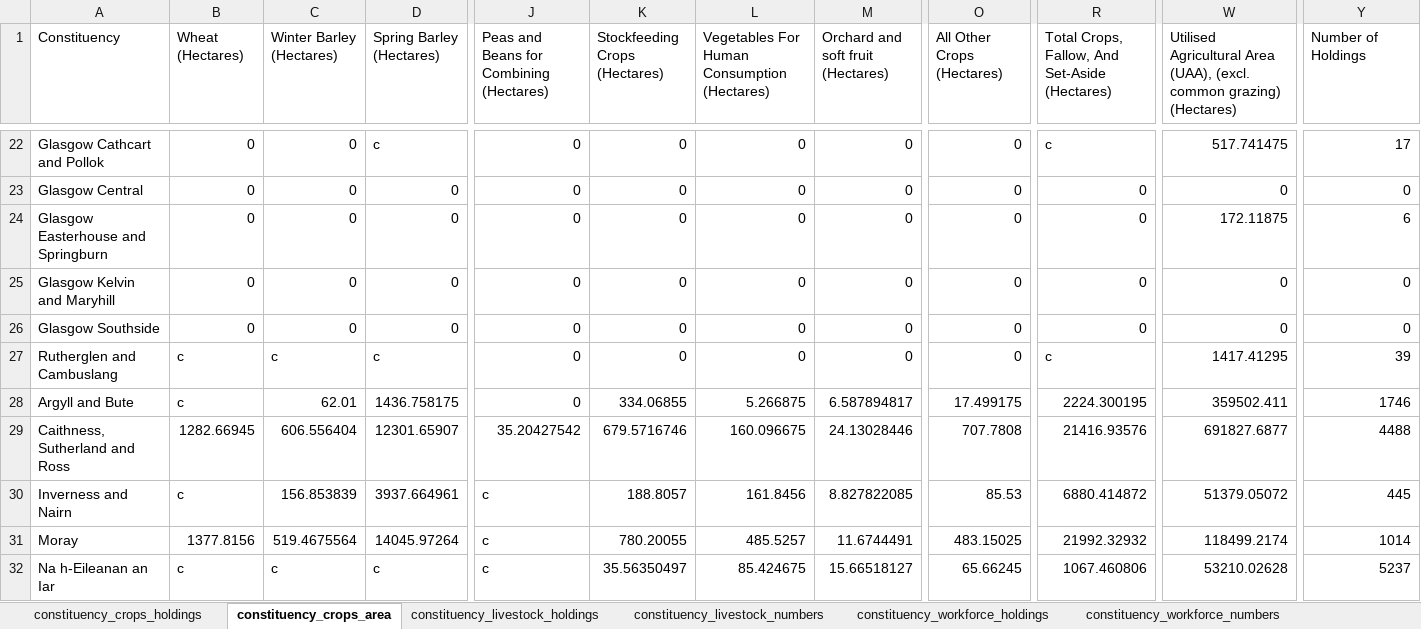
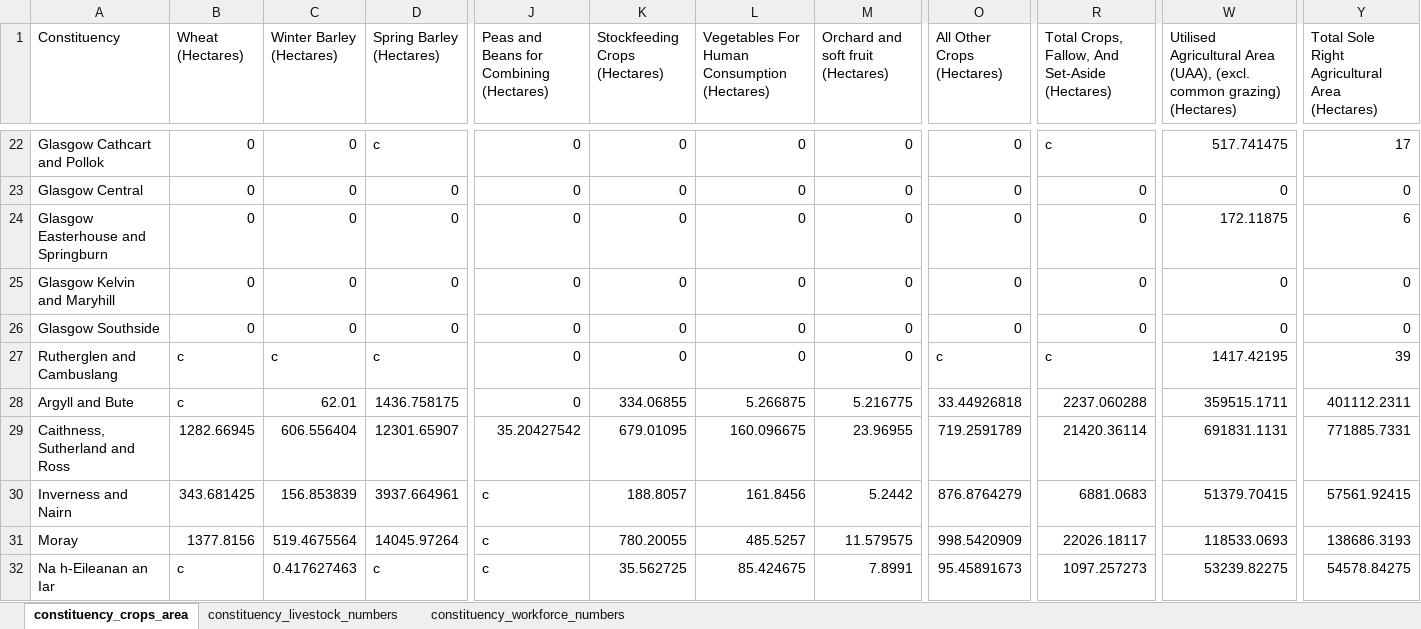
Before and after one commit to ScotGovAnalysis/RESAS-Agricultural-Statistics-Hub, an Excel workbook: Data/constituency_data.xlsx, sheet constituency_crops_area, drawn as a sheet; only a part is shown, gaps mark what is left out; values as stored, in another font and other column widths than the file's, no borders; the diff covers the shown part only; the diff names each change by its address in the sheet, - before the commit and + after, or states it on an @@ line.

```diff
--- a/Data/constituency_data.xlsx (sheet constituency_crops_area)
+++ b/Data/constituency_data.xlsx (sheet constituency_crops_area)
-sheet tab: constituency_crops_holdings
-sheet tab: constituency_livestock_holdings
-sheet tab: constituency_workforce_holdings
-Y1: Number of Holdings
+Y1: Total Sole Right Agricultural Area (Hectares)
-O27 (All Other Crops (Hectares)): 0
+O27 (All Other Crops (Hectares)): c
-W27: 1417.41295
+W27: 1417.42195
-M28: 6.587894817
+M28: 5.216775
-O28 (All Other Crops (Hectares)): 17.499175
+O28 (All Other Crops (Hectares)): 33.44926818
-R28: 2224.300195
+R28: 2237.060288
-W28: 359502.411
+W28: 359515.1711
-Y28: 1746
+Y28: 401112.2311
-K29 (Stockfeeding Crops (Hectares)): 679.5716746
+K29 (Stockfeeding Crops (Hectares)): 679.01095
-M29: 24.13028446
+M29: 23.96955
-O29 (All Other Crops (Hectares)): 707.7808
+O29 (All Other Crops (Hectares)): 719.2591789
-R29: 21416.93576
+R29: 21420.36114
-W29: 691827.6877
+W29: 691831.1131
-Y29: 4488
+Y29: 771885.7331
-B30 (Wheat (Hectares)): c
+B30 (Wheat (Hectares)): 343.681425
-M30: 8.827822085
+M30: 5.2442
-O30 (All Other Crops (Hectares)): 85.53
+O30 (All Other Crops (Hectares)): 876.8764279
-R30: 6880.414872
+R30: 6881.0683
-W30: 51379.05072
+W30: 51379.70415
-Y30: 445
+Y30: 57561.92415
-M31: 11.6744491
+M31: 11.579575
-O31 (All Other Crops (Hectares)): 483.15025
+O31 (All Other Crops (Hectares)): 998.5420909
-R31: 21992.32932
+R31: 22026.18117
-W31: 118499.2174
+W31: 118533.0693
-Y31: 1014
+Y31: 138686.3193
-C32 (Winter Barley (Hectares)): c
+C32 (Winter Barley (Hectares)): 0.417627463
-K32 (Stockfeeding Crops (Hectares)): 35.56350497
+K32 (Stockfeeding Crops (Hectares)): 35.562725
-M32: 15.66518127
+M32: 7.8991
-O32 (All Other Crops (Hectares)): 65.66245
+O32 (All Other Crops (Hectares)): 95.45891673
-R32: 1067.460806
+R32: 1097.257273
-W32: 53210.02628
+W32: 53239.82275
-Y32: 5237
+Y32: 54578.84275
```
Also changed, not shown: 204 edited cells elsewhere in this sheet, sheet constituency_workforce_numbers, sheet constituency_livestock_numbers, other sheet tabs, 9 other files.
